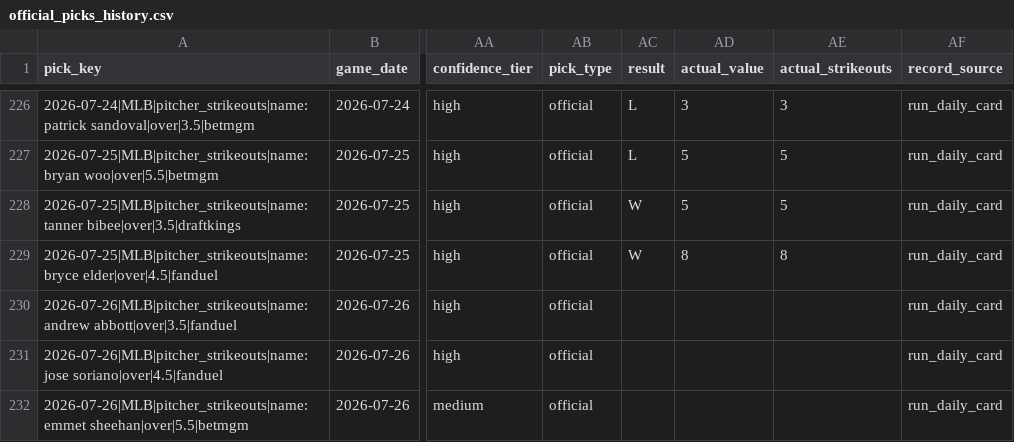
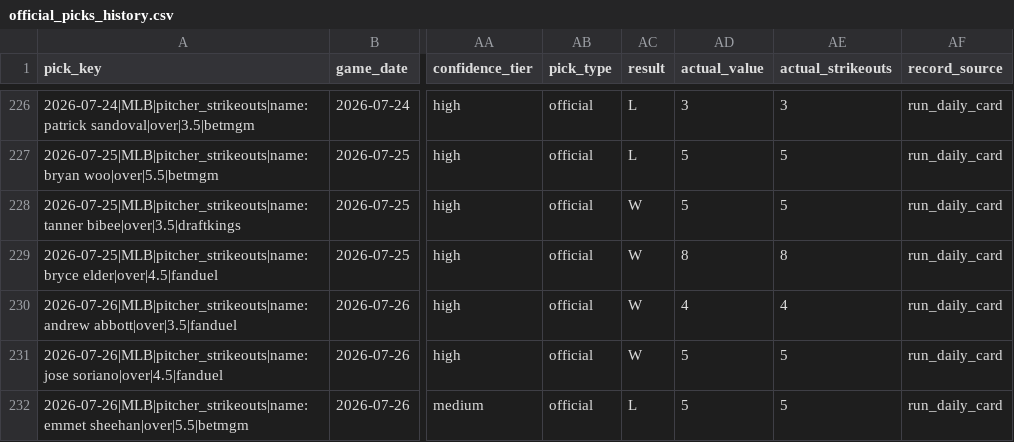
Before and after one commit to Ethrogo/proGramble, a CSV file: MLB/data/tracking/official_picks_history.csv, drawn as a sheet; only a part is shown, gaps mark what is left out; the diff names each change by its address in the sheet, - before the commit and + after, or states it on an @@ line.

```diff
--- a/MLB/data/tracking/official_picks_history.csv
+++ b/MLB/data/tracking/official_picks_history.csv
-AC230:AC231 (result): (empty)
+AC230:AC231 (result): W
-AD230 (actual_value): (empty)
+AD230 (actual_value): 4
-AE230 (actual_strikeouts): (empty)
+AE230 (actual_strikeouts): 4
-AD231:AD232 (actual_value): (empty)
+AD231:AD232 (actual_value): 5
-AE231:AE232 (actual_strikeouts): (empty)
+AE231:AE232 (actual_strikeouts): 5
-AC232 (result): (empty)
+AC232 (result): L
```
Also changed, not shown: MLB/data/tracking/official_picks_profit_by_book.csv, MLB/data/tracking/official_picks_profit_report.csv, 10 other files.
